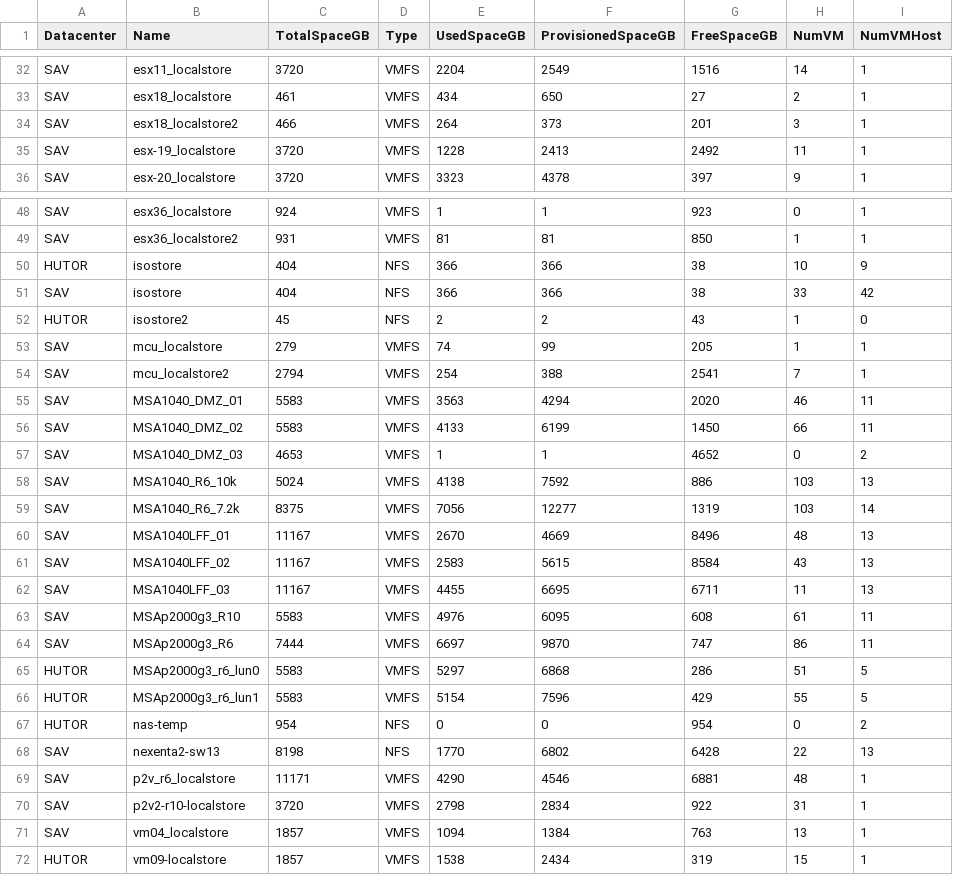
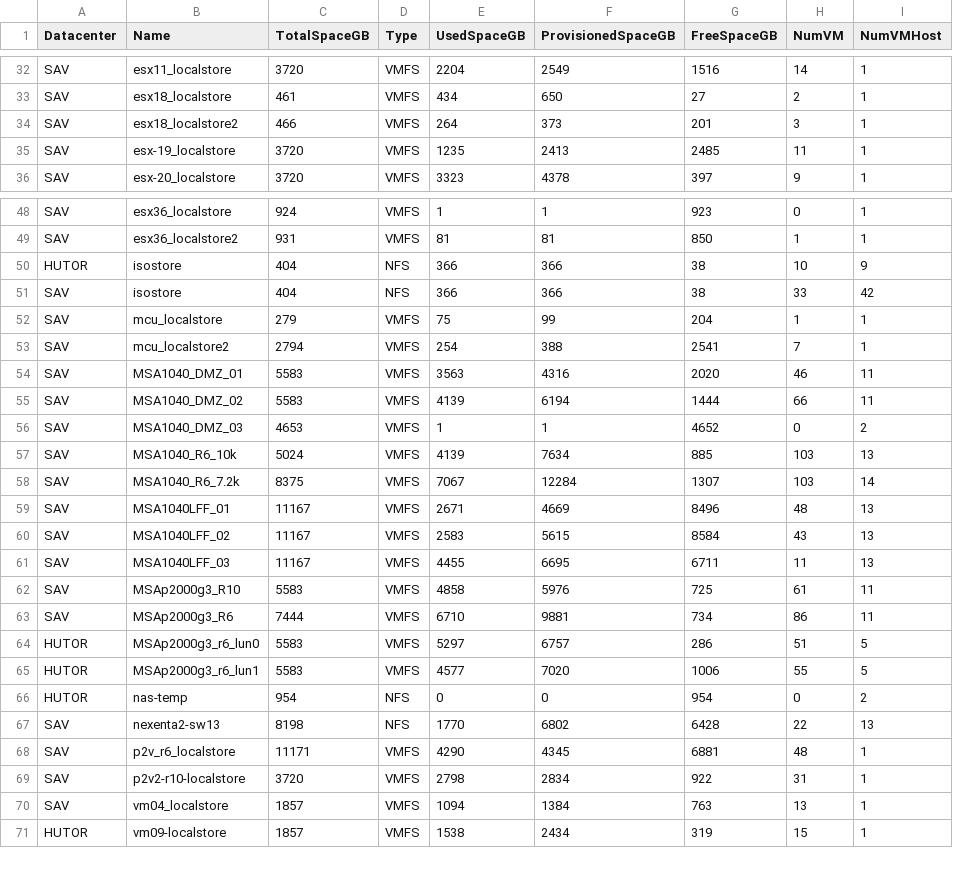
Before and after one commit to akrush24/vmware-stats, a CSV file: datastores.csv, drawn as a sheet; only a part is shown, gaps mark what is left out; the diff covers the shown part only.

Commit message:
Mon Mar  7 06:27:55 RTZST 2016, from Windows

```diff
--- a/datastores.csv
+++ b/datastores.csv
@@ -34,3 +34,3 @@
 "SAV";"esx18_localstore2";"466";"VMFS";"264";"373";"201";"3";"1"
-"SAV";"esx-19_localstore";"3720";"VMFS";"1228";"2413";"2492";"11";"1"
+"SAV";"esx-19_localstore";"3720";"VMFS";"1235";"2413";"2485";"11";"1"
 "SAV";"esx-20_localstore";"3720";"VMFS";"3323";"4378";"397";"9";"1"
@@ -51,20 +51,19 @@
 "SAV";"isostore";"404";"NFS";"366";"366";"38";"33";"42"
-"HUTOR";"isostore2";"45";"NFS";"2";"2";"43";"1";"0"
-"SAV";"mcu_localstore";"279";"VMFS";"74";"99";"205";"1";"1"
+"SAV";"mcu_localstore";"279";"VMFS";"75";"99";"204";"1";"1"
 "SAV";"mcu_localstore2";"2794";"VMFS";"254";"388";"2541";"7";"1"
-"SAV";"MSA1040_DMZ_01";"5583";"VMFS";"3563";"4294";"2020";"46";"11"
-"SAV";"MSA1040_DMZ_02";"5583";"VMFS";"4133";"6199";"1450";"66";"11"
+"SAV";"MSA1040_DMZ_01";"5583";"VMFS";"3563";"4316";"2020";"46";"11"
+"SAV";"MSA1040_DMZ_02";"5583";"VMFS";"4139";"6194";"1444";"66";"11"
 "SAV";"MSA1040_DMZ_03";"4653";"VMFS";"1";"1";"4652";"0";"2"
-"SAV";"MSA1040_R6_10k";"5024";"VMFS";"4138";"7592";"886";"103";"13"
-"SAV";"MSA1040_R6_7.2k";"8375";"VMFS";"7056";"12277";"1319";"103";"14"
-"SAV";"MSA1040LFF_01";"11167";"VMFS";"2670";"4669";"8496";"48";"13"
+"SAV";"MSA1040_R6_10k";"5024";"VMFS";"4139";"7634";"885";"103";"13"
+"SAV";"MSA1040_R6_7.2k";"8375";"VMFS";"7067";"12284";"1307";"103";"14"
+"SAV";"MSA1040LFF_01";"11167";"VMFS";"2671";"4669";"8496";"48";"13"
 "SAV";"MSA1040LFF_02";"11167";"VMFS";"2583";"5615";"8584";"43";"13"
 "SAV";"MSA1040LFF_03";"11167";"VMFS";"4455";"6695";"6711";"11";"13"
-"SAV";"MSAp2000g3_R10";"5583";"VMFS";"4976";"6095";"608";"61";"11"
-"SAV";"MSAp2000g3_R6";"7444";"VMFS";"6697";"9870";"747";"86";"11"
-"HUTOR";"MSAp2000g3_r6_lun0";"5583";"VMFS";"5297";"6868";"286";"51";"5"
-"HUTOR";"MSAp2000g3_r6_lun1";"5583";"VMFS";"5154";"7596";"429";"55";"5"
+"SAV";"MSAp2000g3_R10";"5583";"VMFS";"4858";"5976";"725";"61";"11"
+"SAV";"MSAp2000g3_R6";"7444";"VMFS";"6710";"9881";"734";"86";"11"
+"HUTOR";"MSAp2000g3_r6_lun0";"5583";"VMFS";"5297";"6757";"286";"51";"5"
+"HUTOR";"MSAp2000g3_r6_lun1";"5583";"VMFS";"4577";"7020";"1006";"55";"5"
 "HUTOR";"nas-temp";"954";"NFS";"0";"0";"954";"0";"2"
 "SAV";"nexenta2-sw13";"8198";"NFS";"1770";"6802";"6428";"22";"13"
-"SAV";"p2v_r6_localstore";"11171";"VMFS";"4290";"4546";"6881";"48";"1"
+"SAV";"p2v_r6_localstore";"11171";"VMFS";"4290";"4345";"6881";"48";"1"
 "SAV";"p2v2-r10-localstore";"3720";"VMFS";"2798";"2834";"922";"31";"1"
```
Also changed, not shown: 9 edited cells elsewhere in this file.
